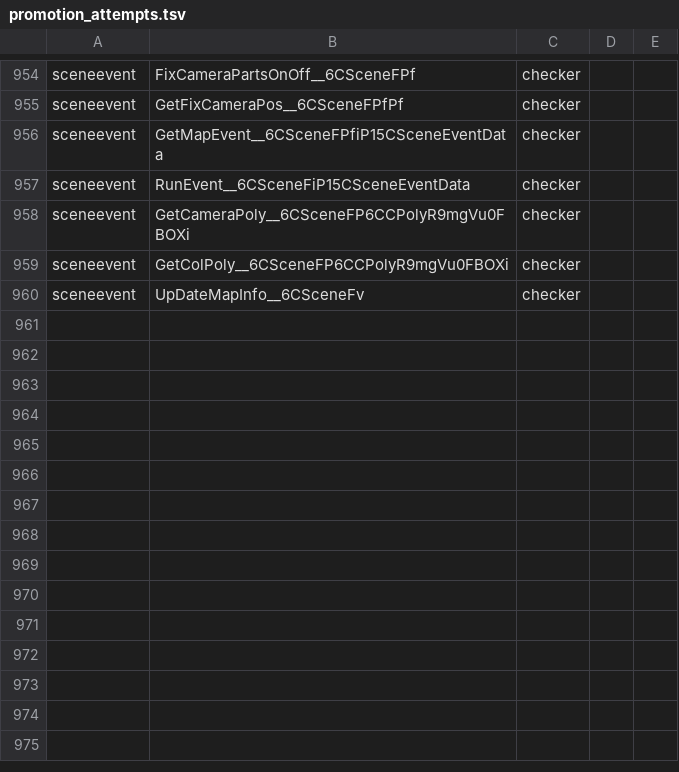
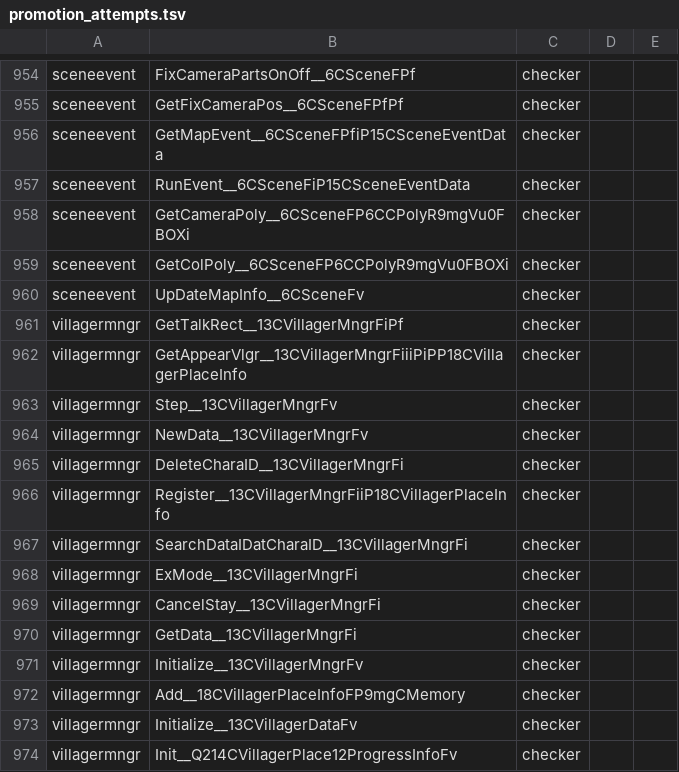
Before and after one commit to Plarpoon/ChronicleTwo, a TSV file: scripts/re/promotion_attempts.tsv, drawn as a sheet; only a part is shown, gaps mark what is left out.

Commit message:
Draft villager manager and promote exact helpers

```diff
--- a/scripts/re/promotion_attempts.tsv
+++ b/scripts/re/promotion_attempts.tsv
@@ -960 +960,15 @@ sceneevent	GetColPoly__6CSceneFP6CCPolyR9mgVu0FBOXi	checker
 sceneevent	UpDateMapInfo__6CSceneFv	checker
+villagermngr	GetTalkRect__13CVillagerMngrFiPf	checker
+villagermngr	GetAppearVlgr__13CVillagerMngrFiiiPiPP18CVillagerPlaceInfo	checker
+villagermngr	Step__13CVillagerMngrFv	checker
+villagermngr	NewData__13CVillagerMngrFv	checker
+villagermngr	DeleteCharaID__13CVillagerMngrFi	checker
+villagermngr	Register__13CVillagerMngrFiiP18CVillagerPlaceInfo	checker
+villagermngr	SearchDataIDatCharaID__13CVillagerMngrFi	checker
+villagermngr	ExMode__13CVillagerMngrFi	checker
+villagermngr	CancelStay__13CVillagerMngrFi	checker
+villagermngr	GetData__13CVillagerMngrFi	checker
+villagermngr	Initialize__13CVillagerMngrFv	checker
+villagermngr	Add__18CVillagerPlaceInfoFP9mgCMemory	checker
+villagermngr	Initialize__13CVillagerDataFv	checker
+villagermngr	Init__Q214CVillagerPlace12ProgressInfoFv	checker
```
Also changed, not shown: 2 other files.
